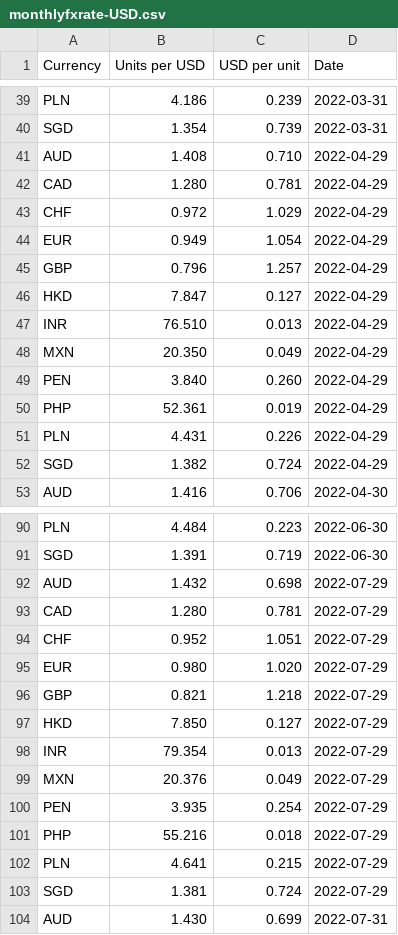
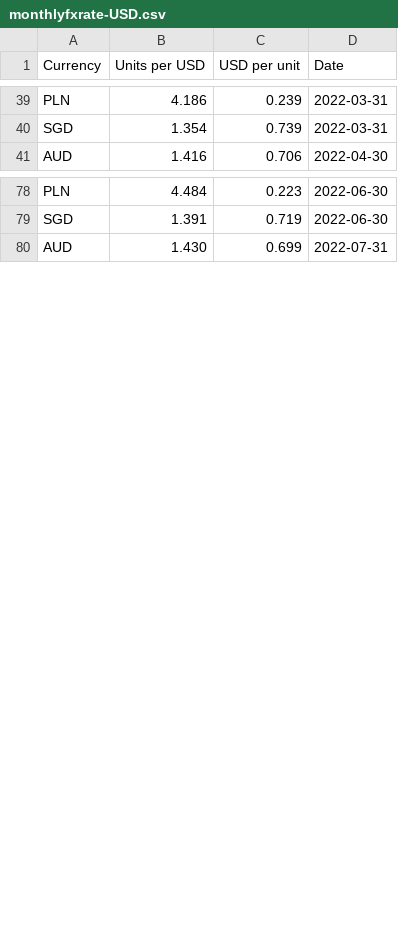
Before and after one commit to nattanarcilla/brc-pythonscripts, a CSV file: monthlyfxrate-USD.csv, drawn as a sheet; only a part is shown, gaps mark what is left out.

Commit message:
Update monthlyfxrate-USD.csv

```diff
--- a/monthlyfxrate-USD.csv
+++ b/monthlyfxrate-USD.csv
@@ -40,14 +40,2 @@ PLN,4.186,0.239,2022-03-31
 SGD,1.354,0.739,2022-03-31
-AUD,1.408,0.710,2022-04-29
-CAD,1.280,0.781,2022-04-29
-CHF,0.972,1.029,2022-04-29
-EUR,0.949,1.054,2022-04-29
-GBP,0.796,1.257,2022-04-29
-HKD,7.847,0.127,2022-04-29
-INR,76.510,0.013,2022-04-29
-MXN,20.350,0.049,2022-04-29
-PEN,3.840,0.260,2022-04-29
-PHP,52.361,0.019,2022-04-29
-PLN,4.431,0.226,2022-04-29
-SGD,1.382,0.724,2022-04-29
 AUD,1.416,0.706,2022-04-30
@@ -91,14 +79,2 @@ PLN,4.484,0.223,2022-06-30
 SGD,1.391,0.719,2022-06-30
-AUD,1.432,0.698,2022-07-29
-CAD,1.280,0.781,2022-07-29
-CHF,0.952,1.051,2022-07-29
-EUR,0.980,1.020,2022-07-29
-GBP,0.821,1.218,2022-07-29
-HKD,7.850,0.127,2022-07-29
-INR,79.354,0.013,2022-07-29
-MXN,20.376,0.049,2022-07-29
-PEN,3.935,0.254,2022-07-29
-PHP,55.216,0.018,2022-07-29
-PLN,4.641,0.215,2022-07-29
-SGD,1.381,0.724,2022-07-29
 AUD,1.430,0.699,2022-07-31
```
